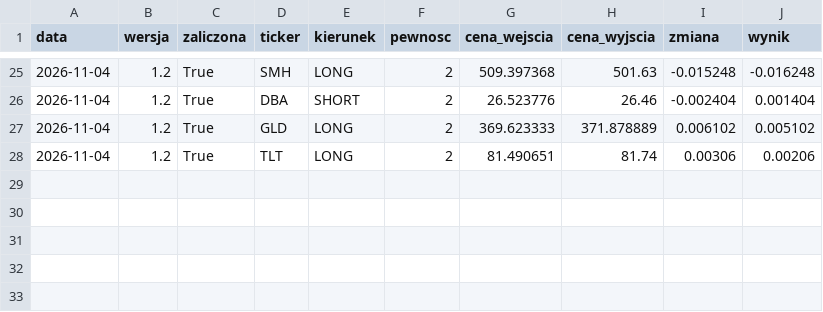
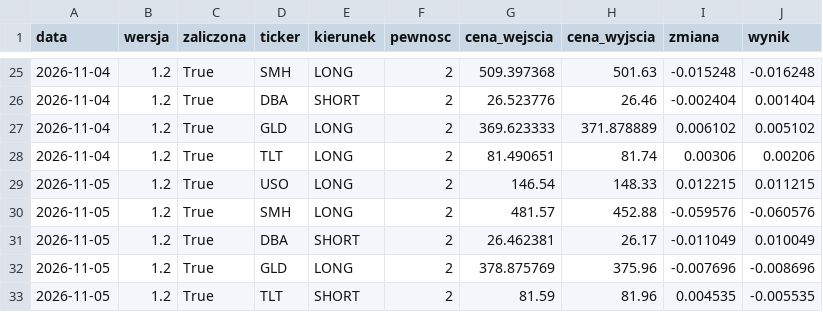
Before and after one commit to MegiddoFlame1987/od0doM, a CSV file: data/wyniki.csv, drawn as a sheet; only a part is shown, gaps mark what is left out; the diff names each change by its address in the sheet, - before the commit and + after, or states it on an @@ line.

```diff
--- a/data/wyniki.csv
+++ b/data/wyniki.csv
+row 29: 2026-11-05 | 1.2 | True | USO | LONG | 2 | 146.54 | 148.33 | 0.012215 | 0.011215
+row 30: 2026-11-05 | 1.2 | True | SMH | LONG | 2 | 481.57 | 452.88 | -0.059576 | -0.060576
+row 31: 2026-11-05 | 1.2 | True | DBA | SHORT | 2 | 26.462381 | 26.17 | -0.011049 | 0.010049
+row 32: 2026-11-05 | 1.2 | True | GLD | LONG | 2 | 378.875769 | 375.96 | -0.007696 | -0.008696
+row 33: 2026-11-05 | 1.2 | True | TLT | SHORT | 2 | 81.59 | 81.96 | 0.004535 | -0.005535
```
Also changed, not shown: 1 other file.
